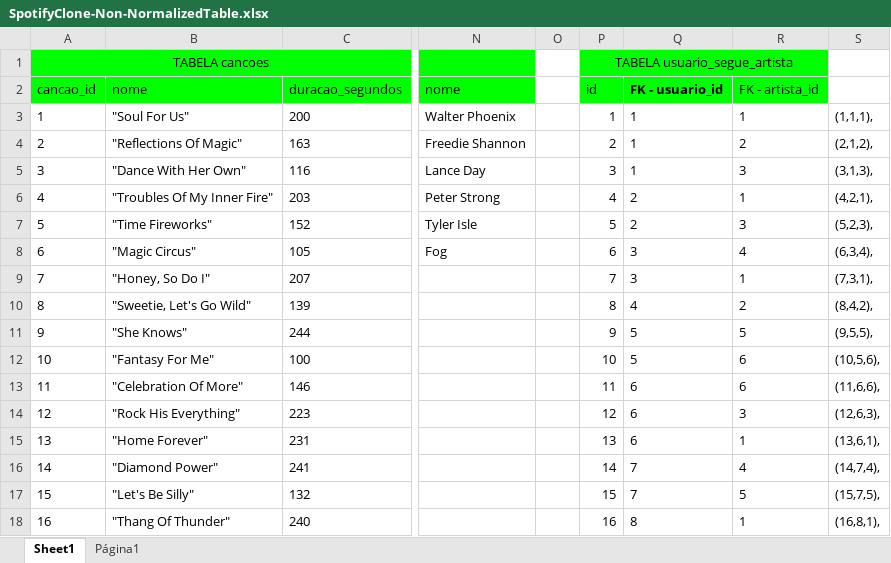
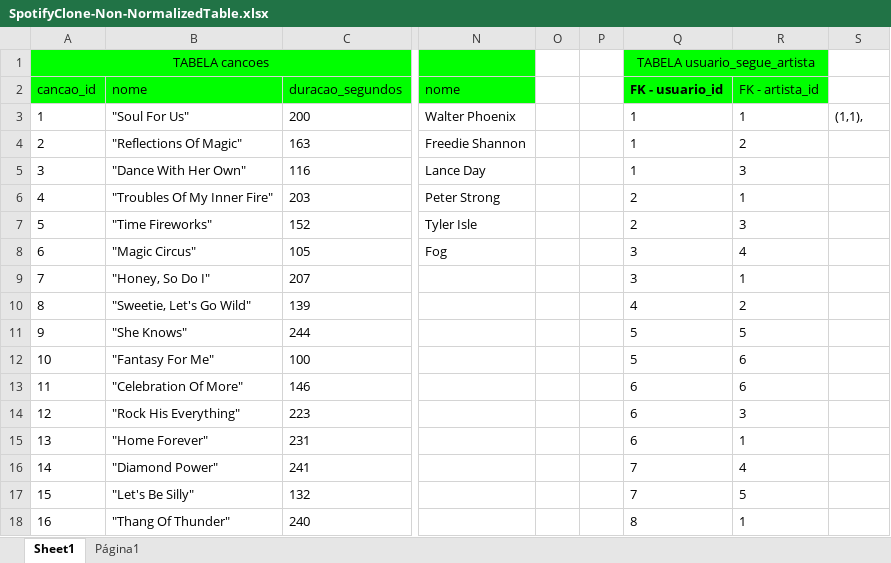
Before and after one commit to Andreyrvs/23-Mysql-one-for-all, an Excel workbook: SpotifyClone-Non-NormalizedTable.xlsx, sheet Sheet1, drawn as a sheet; only a part is shown, gaps mark what is left out; values as stored, in another font and other column widths than the file's, no borders; charts and pictures not drawn; removed rows and columns are numbered as before the commit, all else as after; the diff covers the shown part only; the diff names each change by its address in the sheet, - before the commit and + after, or states it on an @@ line.

Commit message:
Fix: Planilha normalization

```diff
--- a/SpotifyClone-Non-NormalizedTable.xlsx (sheet Sheet1)
+++ b/SpotifyClone-Non-NormalizedTable.xlsx (sheet Sheet1)
-P1: TABELA usuario_segue_artista
+P1: (empty)
-P1:P2 fill: #00FF00
+P1:P2 fill: none
-P1:R1 merged
-Q1 (FK - usuario_id): (empty)
+Q1 (FK - usuario_id): TABELA usuario_segue_artista
-Q1 fill: none
+Q1 fill: #00FF00
+Q1:R1 merged
-P2: id
+P2: (empty)
-P3: 1
+P3: (empty)
-S3: (1,1,1),
+S3: (1,1),
-P4: 2
+P4: (empty)
-S4: (2,1,2),
+S4: (empty)
-P5: 3
+P5: (empty)
-S5: (3,1,3),
+S5: (empty)
-P6: 4
+P6: (empty)
-S6: (4,2,1),
+S6: (empty)
-P7: 5
+P7: (empty)
-S7: (5,2,3),
+S7: (empty)
-P8: 6
+P8: (empty)
-S8: (6,3,4),
+S8: (empty)
-P9: 7
+P9: (empty)
-S9: (7,3,1),
+S9: (empty)
-P10: 8
+P10: (empty)
-S10: (8,4,2),
+S10: (empty)
-P11: 9
+P11: (empty)
-S11: (9,5,5),
+S11: (empty)
-P12: 10
+P12: (empty)
-S12: (10,5,6),
+S12: (empty)
-P13: 11
+P13: (empty)
-S13: (11,6,6),
+S13: (empty)
-P14: 12
+P14: (empty)
-S14: (12,6,3),
+S14: (empty)
-P15: 13
+P15: (empty)
-S15: (13,6,1),
+S15: (empty)
-P16: 14
+P16: (empty)
-S16: (14,7,4),
+S16: (empty)
-P17: 15
+P17: (empty)
-S17: (15,7,5),
+S17: (empty)
-P18: 16
+P18: (empty)
-S18: (16,8,1),
+S18: (empty)
```
Also changed, not shown: 38 added rows, 38 removed rows, 15 edited cells, cell formats and merged cells elsewhere in this sheet.
